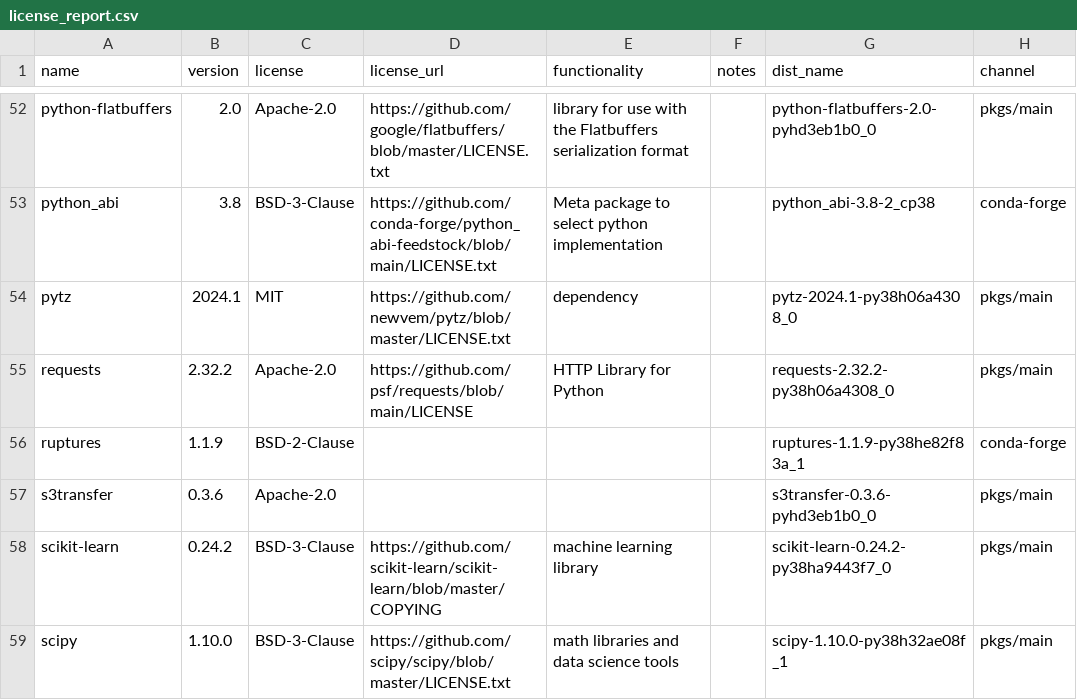
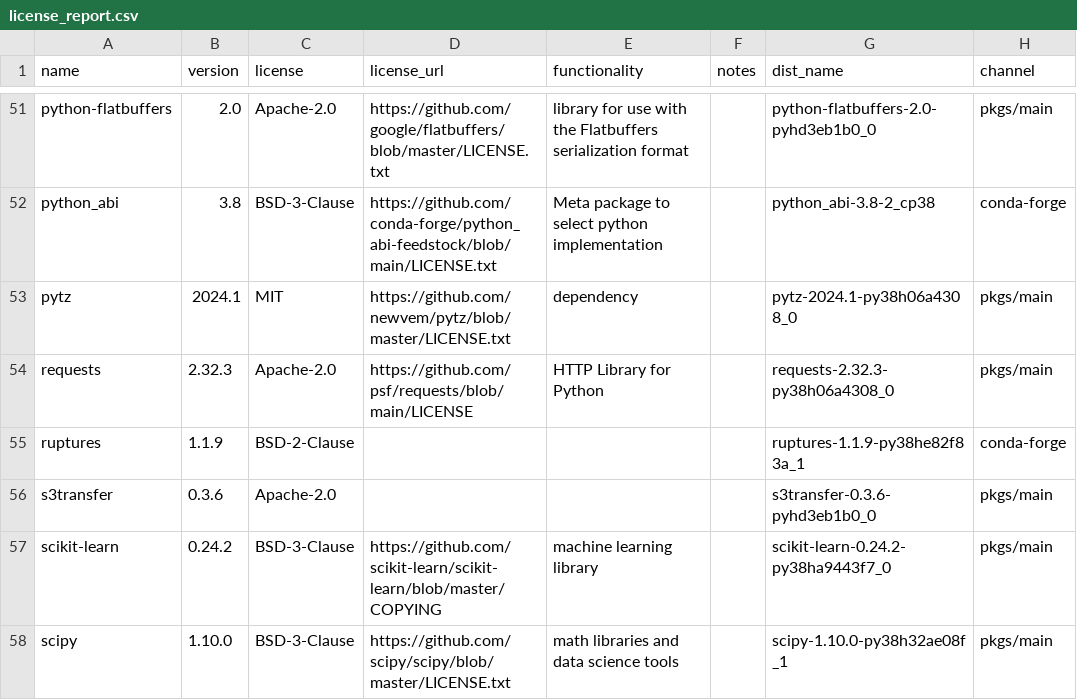
Before and after one commit to splunk/Splunk-python-for-scientific-computing, a CSV file: linux_x86_64/license_report.csv, drawn as a sheet; only a part is shown, gaps mark what is left out; addresses are those after the commit; the diff covers the shown part only; the diff names each change by its address in the sheet, - before the commit and + after, or states it on an @@ line.

```diff
--- a/linux_x86_64/license_report.csv
+++ b/linux_x86_64/license_report.csv
-B54 (version): 2.32.2
+B54 (version): 2.32.3
-G54 (dist_name): requests-2.32.2-py38h06a4308_0
+G54 (dist_name): requests-2.32.3-py38h06a4308_0
```
Also changed, not shown: 1 removed row and 19 edited cells elsewhere in this file, 4 other files.
